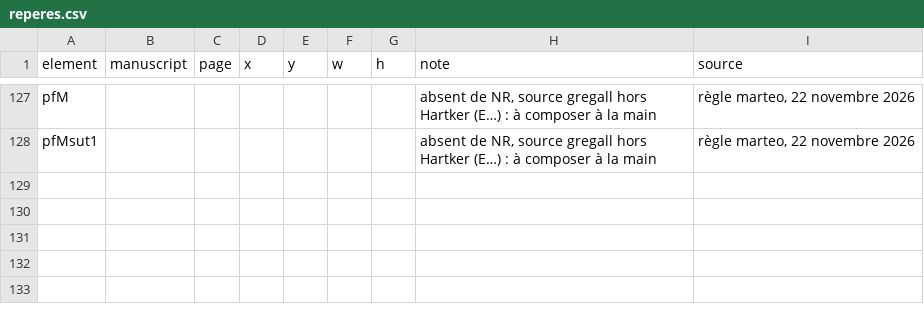
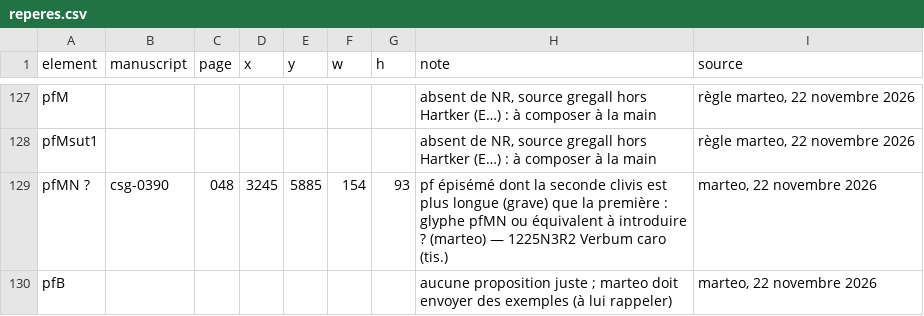
Before and after one commit to Nocturnale-Romanum/tooling, a CSV file: .claude/skills/grehartker/sources/reperes.csv, drawn as a sheet; only a part is shown, gaps mark what is left out.

```diff
--- a/.claude/skills/grehartker/sources/reperes.csv
+++ b/.claude/skills/grehartker/sources/reperes.csv
@@ -128 +128,3 @@ pfM,,,,,,,"absent de NR, source gregall hors Hartker (E…) : à composer à la
 pfMsut1,,,,,,,"absent de NR, source gregall hors Hartker (E…) : à composer à la main","règle marteo, 22 novembre 2026"
+pfMN ?,csg-0390,048,3245,5885,154,93,pf épisémé dont la seconde clivis est plus longue (grave) que la première : glyphe pfMN ou équivalent à introduire ? (marteo) — 1225N3R2 Verbum caro (tis.),"marteo, 22 novembre 2026"
+pfB,,,,,,,aucune proposition juste ; marteo doit envoyer des exemples (à lui rappeler),"marteo, 22 novembre 2026"
```
Also changed, not shown: .claude/skills/grehartker/sources/exemplaires.csv.
